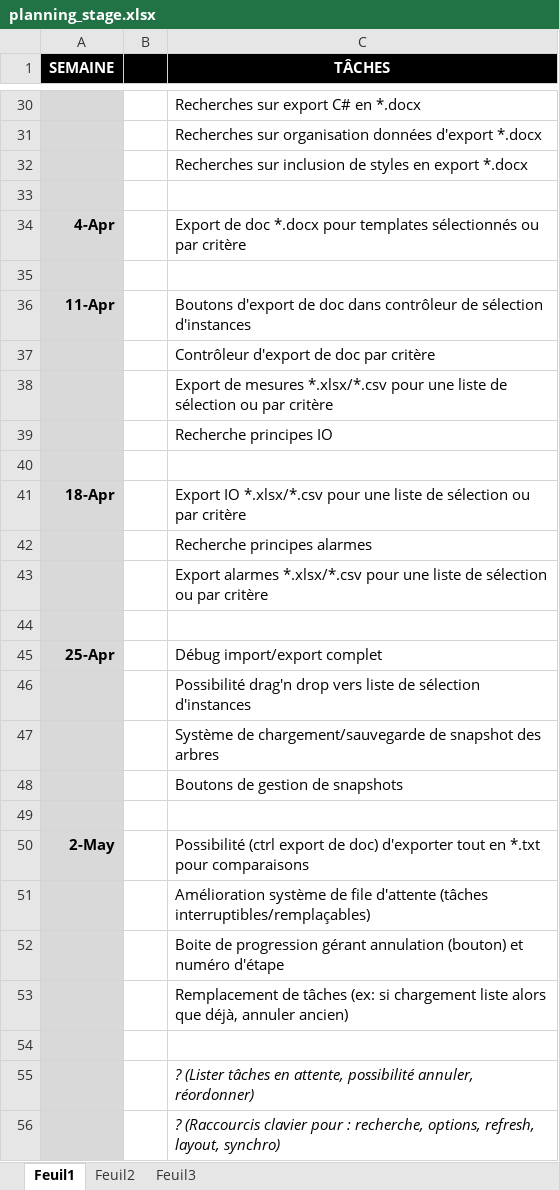
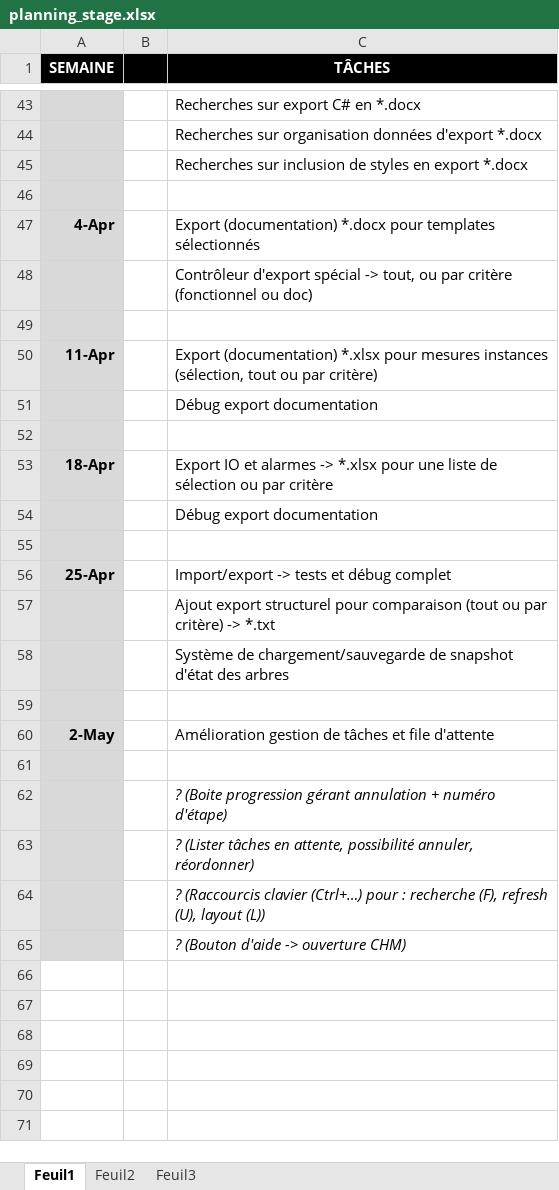
Before and after one commit to vinders/management_export_app_2016, an Excel workbook: planning_stage.xlsx, sheet Feuil1, drawn as a sheet; only a part is shown, gaps mark what is left out; values as stored, in another font and other column widths than the file's, no borders; removed rows and columns are numbered as before the commit, all else as after; the diff covers the shown part only; the diff names each change by its address in the sheet, - before the commit and + after, or states it on an @@ line.

```diff
--- a/planning_stage.xlsx (sheet Feuil1)
+++ b/planning_stage.xlsx (sheet Feuil1)
-C47 (TÂCHES): Export de doc *.docx pour templates sélectionnés ou par critère
+C47 (TÂCHES): Export (documentation) *.docx pour templates sélectionnés
+row 48:  |  | Contrôleur d'export spécial -> tout, ou par critère (fonctionnel ou doc)
-C50 (TÂCHES): Boutons d'export de doc dans contrôleur de sélection d'instances
+C50 (TÂCHES): Export (documentation) *.xlsx pour mesures instances (sélection, tout ou par critère)
-C51 (TÂCHES): Contrôleur d'export de doc par critère
+C51 (TÂCHES): Débug export documentation
-row 38:  |  | Export de mesures *.xlsx/*.csv pour une liste de sélection ou par critère
-row 39:  |  | Recherche principes IO
-C53 (TÂCHES): Export IO *.xlsx/*.csv pour une…
+C53 (TÂCHES): Export IO et alarmes -> *.xlsx pour une…
-C54 (TÂCHES): Recherche principes alarmes
+C54 (TÂCHES): Débug export documentation
-row 43:  |  | Export alarmes *.xlsx/*.csv pour une liste de sélection ou par critère
-C56 (TÂCHES): Débug import/export complet
+C56 (TÂCHES): Import/export -> tests et débug complet
-C57 (TÂCHES): Possibilité drag'n drop vers liste de sélection d'instances
+C57 (TÂCHES): Ajout export structurel pour comparaison (tout ou par critère) -> *.txt
-C58 (TÂCHES): …de snapshot des arbres
+C58 (TÂCHES): …de snapshot d'état des arbres
-row 48:  |  | Boutons de gestion de snapshots
-C60 (TÂCHES): Possibilité (ctrl export de doc) d'exporter tout en *.txt pour comparaisons
+C60 (TÂCHES): Amélioration gestion de tâches et file d'attente
-row 51:  |  | Amélioration système de file d'attente (tâches interruptibles/remplaçables)
-row 52:  |  | Boite de progression gérant annulation (bouton) et numéro d'étape
-row 53:  |  | Remplacement de tâches (ex: si chargement liste alors que déjà, annuler ancien)
+row 62:  |  | ? (Boite progression gérant annulation + numéro d'étape)
-C64 (TÂCHES): …(Raccourcis clavier pour : recherche, options, refresh, layout, synchro)
+C64 (TÂCHES): …(Raccourcis clavier (Ctrl+…) pour : recherche (F), refresh (U), layout (L))
+row 65:  |  | ? (Bouton d'aide -> ouverture CHM)
```
Also changed, not shown: 16 added rows, 3 removed rows, 11 edited cells and cell formats elsewhere in this sheet.
